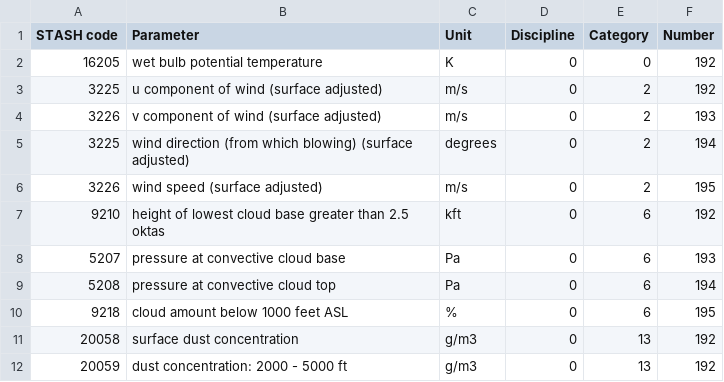
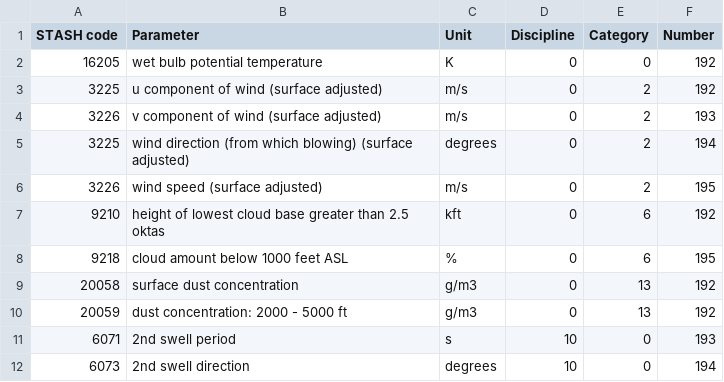
Before and after one commit to MetOffice/localTables-GRIB-BUFR, a CSV file: grib/grib2/GRIB2ParameterLocalTable.csv, drawn as a sheet; only a part is shown; the shorter side is filled out with more unchanged rows; the diff names each change by its address in the sheet, - before the commit and + after, or states it on an @@ line.

Commit message:
Update GRIB2ParameterLocalTable.csv (#23)
* Update GRIB2ParameterLocalTable.csv

Delete 2 entries for pressure at convective cloud base/top level

* Update GRIB2ParameterLocalTable.csv

Cloud amount below 1000 feet ASL reverted back to 195.

```diff
--- a/grib/grib2/GRIB2ParameterLocalTable.csv
+++ b/grib/grib2/GRIB2ParameterLocalTable.csv
-row 8: 5207 | pressure at convective cloud base | Pa | 0 | 6 | 193
-row 9: 5208 | pressure at convective cloud top | Pa | 0 | 6 | 194
```
